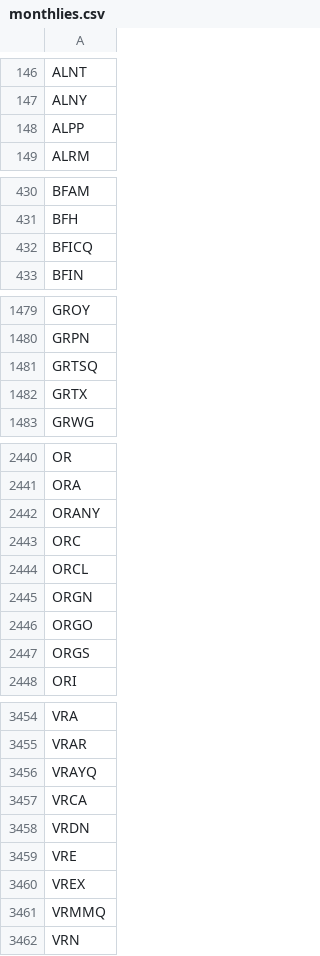
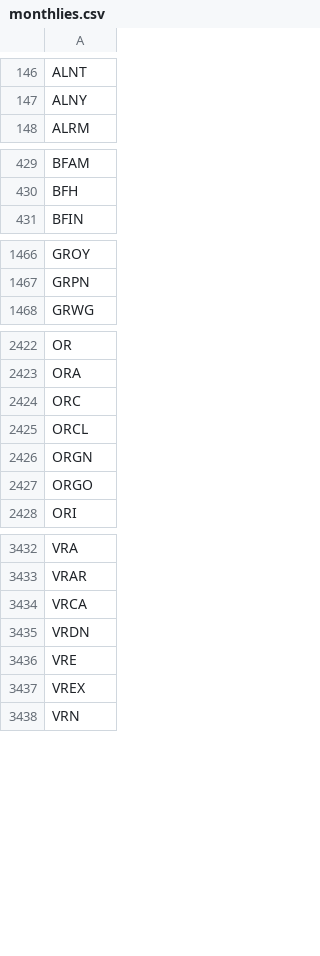
Before and after one commit to melder/symbols_options_csvs, a CSV file: monthlies.csv, drawn as a sheet; only a part is shown, gaps mark what is left out; the diff covers the shown part only.

```diff
--- a/monthlies.csv
+++ b/monthlies.csv
@@ -147,3 +147,2 @@ ALNT
 ALNY
-ALPP
 ALRM
@@ -431,3 +430,2 @@ BFAM
 BFH
-BFICQ
 BFIN
@@ -1480,4 +1467,2 @@ GROY
 GRPN
-GRTSQ
-GRTX
 GRWG
@@ -2441,3 +2423,2 @@ OR
 ORA
-ORANY
 ORC
@@ -2446,3 +2427,2 @@ ORGN
 ORGO
-ORGS
 ORI
@@ -3455,3 +3433,2 @@ VRA
 VRAR
-VRAYQ
 VRCA
@@ -3460,3 +3437,2 @@ VRE
 VREX
-VRMMQ
 VRN
```
Also changed, not shown: 4 added rows and 22 removed rows elsewhere in this file, options.csv, options_weeklies.csv, 2 other files.
